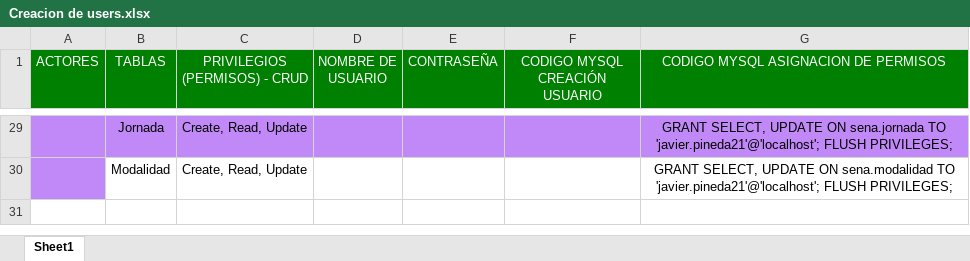
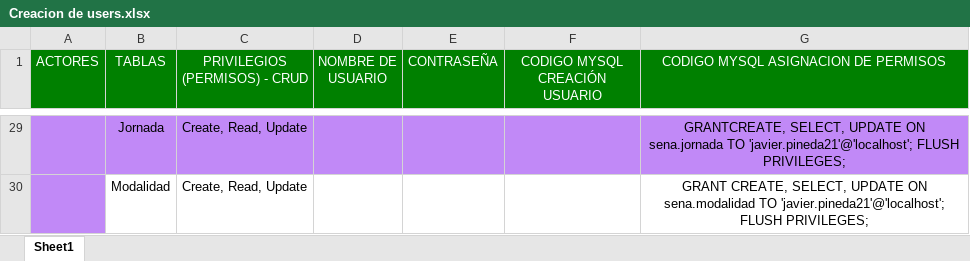
Before and after one commit to scrumteamlmack/Repositorio-de-equipo-3, an Excel workbook: Creacion de users.xlsx, sheet Sheet1, drawn as a sheet; only a part is shown, gaps mark what is left out; values as stored, in another font and other column widths than the file's, no borders; the diff covers the shown part only; the diff names each change by its address in the sheet, - before the commit and + after, or states it on an @@ line.

```diff
--- a/Creacion de users.xlsx (sheet Sheet1)
+++ b/Creacion de users.xlsx (sheet Sheet1)
-G29: GRANT SELECT, UPDATE…
+G29: GRANTCREATE, SELECT, UPDATE…
-G30: GRANT SELECT, UPDATE…
+G30: GRANT CREATE, SELECT, UPDATE…
```
Also changed, not shown: 18 edited cells elsewhere in this sheet.
